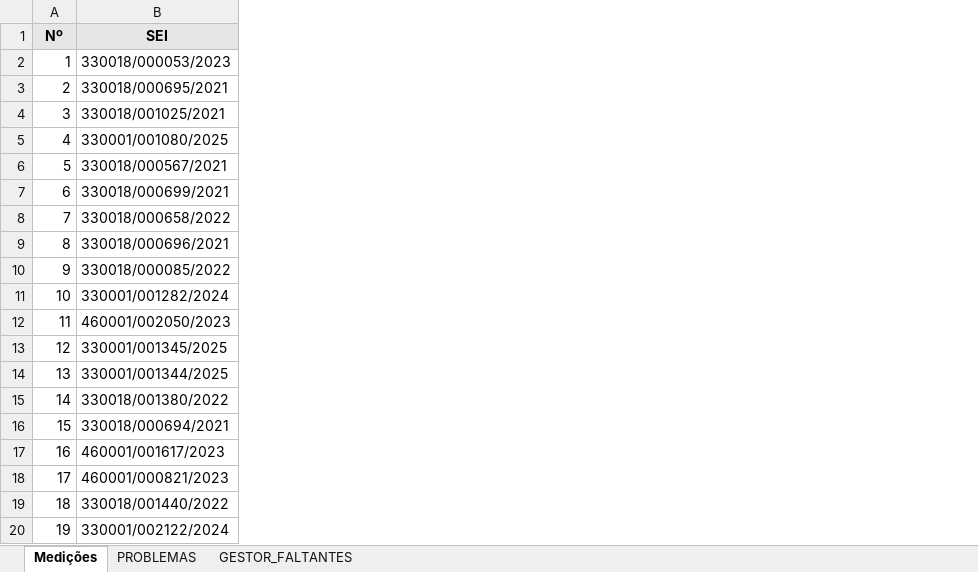
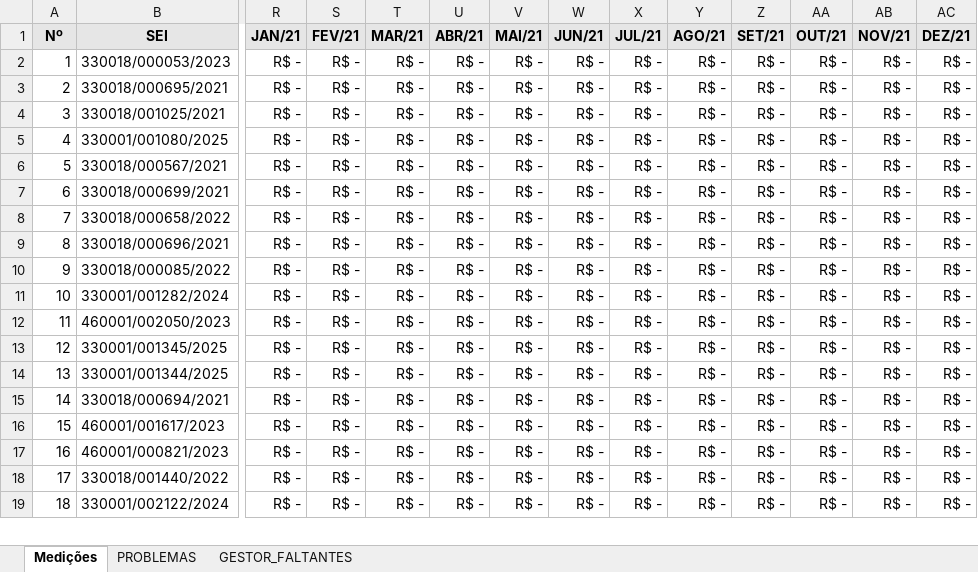
Before and after one commit to flavioalmeidamatos/MEDICOES, an Excel workbook: MEDIÇÕES_CONSOLIDADO.xlsx, sheet Medições, drawn as a sheet; only a part is shown, gaps mark what is left out; values as stored, in another font and other column widths than the file's, no borders; removed rows and columns are numbered as before the commit, all else as after; rows hold the shown columns only; the diff covers the shown part only; the diff names each change by its address in the sheet, - before the commit and + after, or states it on an @@ line.

```diff
--- a/MEDIÇÕES_CONSOLIDADO.xlsx (sheet Medições)
+++ b/MEDIÇÕES_CONSOLIDADO.xlsx (sheet Medições)
@@ column R (JAN/21) unhidden, rows 2-19: all R$ - @@
@@ column S (FEV/21) unhidden, rows 2-19: all R$ - @@
@@ column T (MAR/21) unhidden, rows 2-19: all R$ - @@
@@ column U (ABR/21) unhidden, rows 2-19: all R$ - @@
@@ column V (MAI/21) unhidden, rows 2-19: all R$ - @@
@@ column W (JUN/21) unhidden, rows 2-19: all R$ - @@
@@ column X (JUL/21) unhidden, rows 2-19: all R$ - @@
@@ column Y (AGO/21) unhidden, rows 2-19: all R$ - @@
@@ column Z (SET/21) unhidden, rows 2-19: all R$ - @@
@@ column AA (OUT/21) unhidden, rows 2-19: all R$ - @@
@@ column AB (NOV/21) unhidden, rows 2-19: all R$ - @@
@@ column AC (DEZ/21) unhidden, rows 2-19: all R$ - @@
-row 15: 14 | 330018/001380/2022
@@ column A (Nº) renumbered from row 15 down @@
```
Also changed, not shown: 60 added columns elsewhere in this sheet, sheet PROBLEMAS, hidden cells, COMISSÕES POR REGIAO.xlsx.
